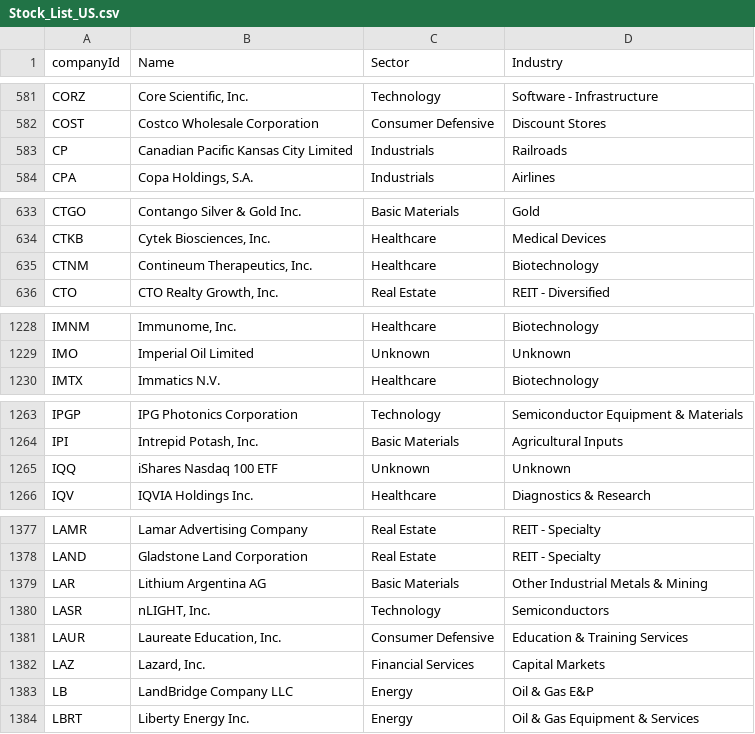
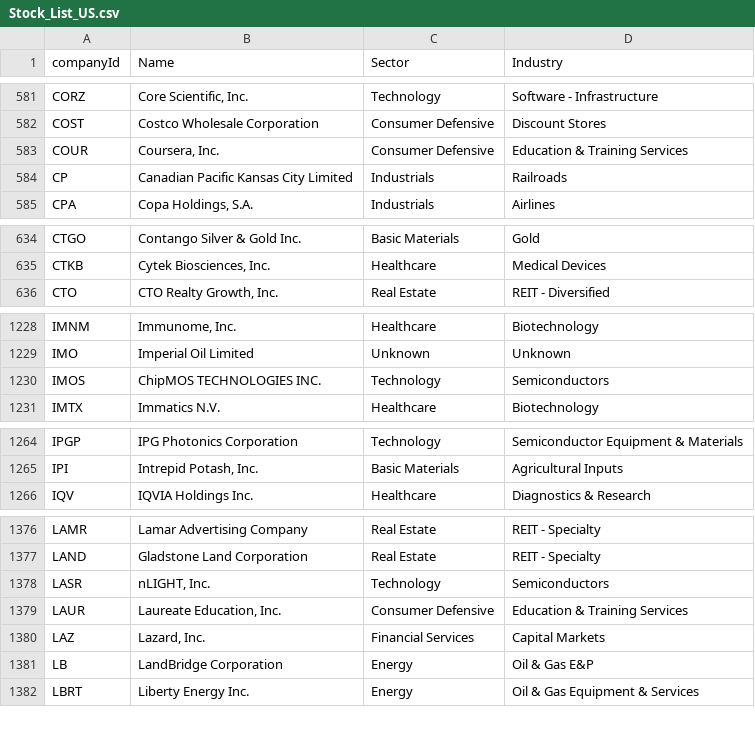
Before and after one commit to hbtipawan/scrn-us, a CSV file: vpci/Stock_List_US.csv, drawn as a sheet; only a part is shown, gaps mark what is left out; the diff covers the shown part only.

```diff
--- a/vpci/Stock_List_US.csv
+++ b/vpci/Stock_List_US.csv
@@ -582,2 +582,3 @@ CORZ,"Core Scientific, Inc.",Technology,Software - Infrastructure
 COST,Costco Wholesale Corporation,Consumer Defensive,Discount Stores
+COUR,"Coursera, Inc.",Consumer Defensive,Education & Training Services
 CP,Canadian Pacific Kansas City Limited,Industrials,Railroads
@@ -634,3 +635,2 @@ CTGO,Contango Silver & Gold Inc.,Basic Materials,Gold
 CTKB,"Cytek Biosciences, Inc.",Healthcare,Medical Devices
-CTNM,"Contineum Therapeutics, Inc.",Healthcare,Biotechnology
 CTO,"CTO Realty Growth, Inc.",Real Estate,REIT - Diversified
@@ -1229,2 +1229,3 @@ IMNM,"Immunome, Inc.",Healthcare,Biotechnology
 IMO,Imperial Oil Limited,Unknown,Unknown
+IMOS,ChipMOS TECHNOLOGIES INC.,Technology,Semiconductors
 IMTX,Immatics N.V.,Healthcare,Biotechnology
@@ -1264,3 +1265,2 @@ IPGP,IPG Photonics Corporation,Technology,Semiconductor Equipment & Materials
 IPI,"Intrepid Potash, Inc.",Basic Materials,Agricultural Inputs
-IQQ,iShares Nasdaq 100 ETF,Unknown,Unknown
 IQV,IQVIA Holdings Inc.,Healthcare,Diagnostics & Research
@@ -1378,3 +1377,2 @@ LAMR,Lamar Advertising Company,Real Estate,REIT - Specialty
 LAND,Gladstone Land Corporation,Real Estate,REIT - Specialty
-LAR,Lithium Argentina AG,Basic Materials,Other Industrial Metals & Mining
 LASR,"nLIGHT, Inc.",Technology,Semiconductors
@@ -1382,3 +1380,3 @@ LAUR,"Laureate Education, Inc.",Consumer Defensive,Education & Training Services
 LAZ,"Lazard, Inc.",Financial Services,Capital Markets
-LB,LandBridge Company LLC,Energy,Oil & Gas E&P
+LB,LandBridge Corporation,Energy,Oil & Gas E&P
 LBRT,Liberty Energy Inc.,Energy,Oil & Gas Equipment & Services
```
Also changed, not shown: 1 added row and 7 removed rows elsewhere in this file, config/ath.csv, config/etf_info.csv, 8 other files.
